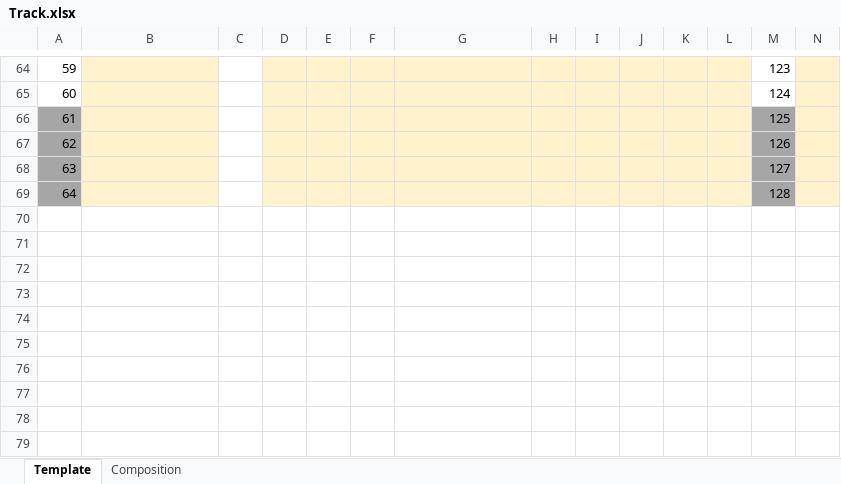
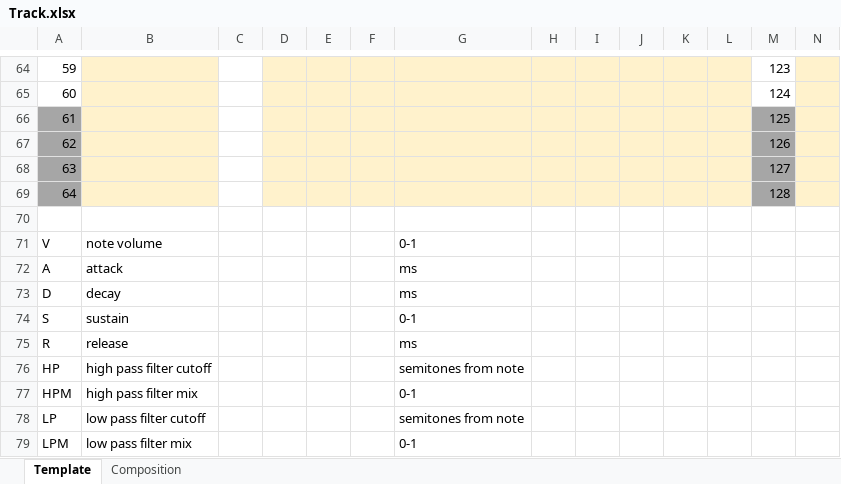
Before and after one commit to NafiAtero/Tracker, an Excel workbook: Track.xlsx, sheet Template, drawn as a sheet; only a part is shown, gaps mark what is left out; values as stored, in another font and other column widths than the file's, no borders; rows hold the shown columns only; the diff names each change by its address in the sheet, - before the commit and + after, or states it on an @@ line.

Commit message:
guide for part

```diff
--- a/Track.xlsx (sheet Template)
+++ b/Track.xlsx (sheet Template)
+row 70: (empty)
+row 71: V | note volume |  |  |  |  | 0-1
+row 72: A | attack |  |  |  |  | ms
+row 73: D | decay |  |  |  |  | ms
+row 74: S | sustain |  |  |  |  | 0-1
+row 75: R | release |  |  |  |  | ms
+row 76: HP | high pass filter cutoff |  |  |  |  | semitones from note
+row 77: HPM | high pass filter mix |  |  |  |  | 0-1
+row 78: LP | low pass filter cutoff |  |  |  |  | semitones from note
+row 79: LPM | low pass filter mix |  |  |  |  | 0-1
```
